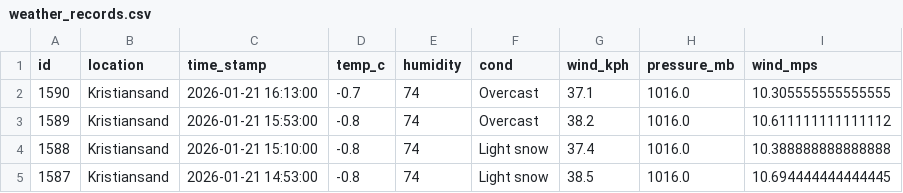
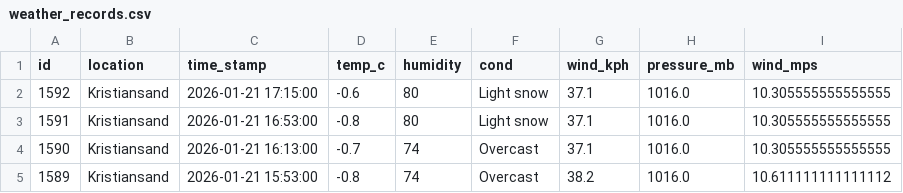
Before and after one commit to Frank-Ellingsen/krs_weather_report, a CSV file: docs/weather_records.csv, drawn as a sheet; only a part is shown; the shorter side is filled out with more unchanged rows.

```diff
--- a/docs/weather_records.csv
+++ b/docs/weather_records.csv
@@ -1,2 +1,4 @@
 id,location,time_stamp,temp_c,humidity,cond,wind_kph,pressure_mb,wind_mps
+1592,Kristiansand,2026-01-21 17:15:00,-0.6,80,Light snow,37.1,1016.0,10.305555555555555
+1591,Kristiansand,2026-01-21 16:53:00,-0.8,80,Light snow,37.1,1016.0,10.305555555555555
 1590,Kristiansand,2026-01-21 16:13:00,-0.7,74,Overcast,37.1,1016.0,10.305555555555555
```
Also changed, not shown: 2 other files.
